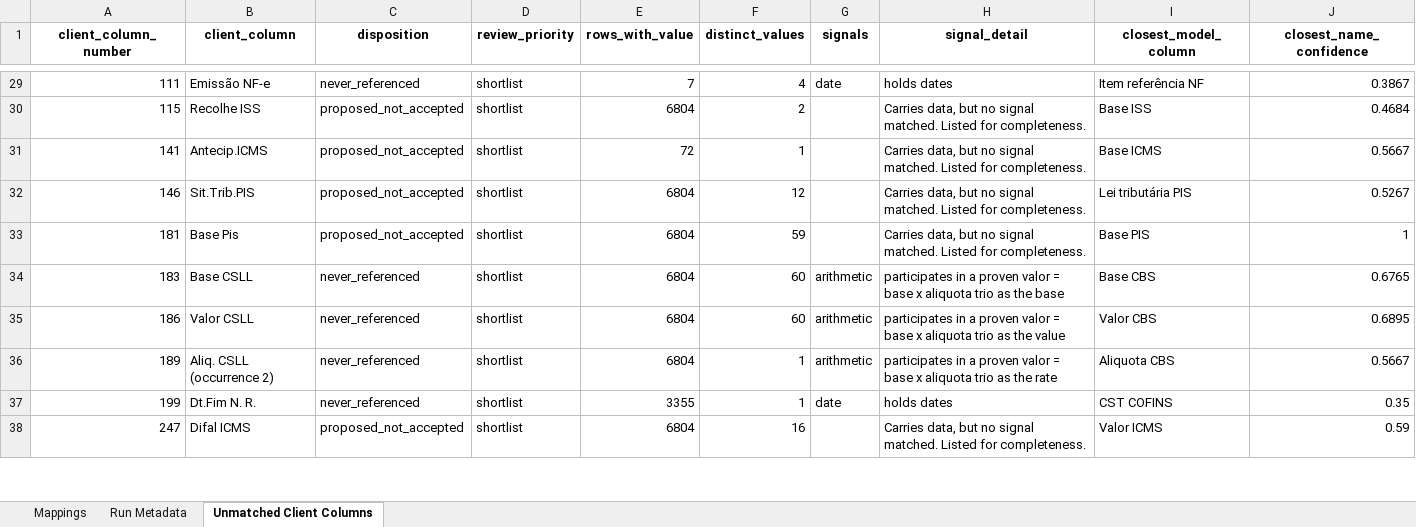
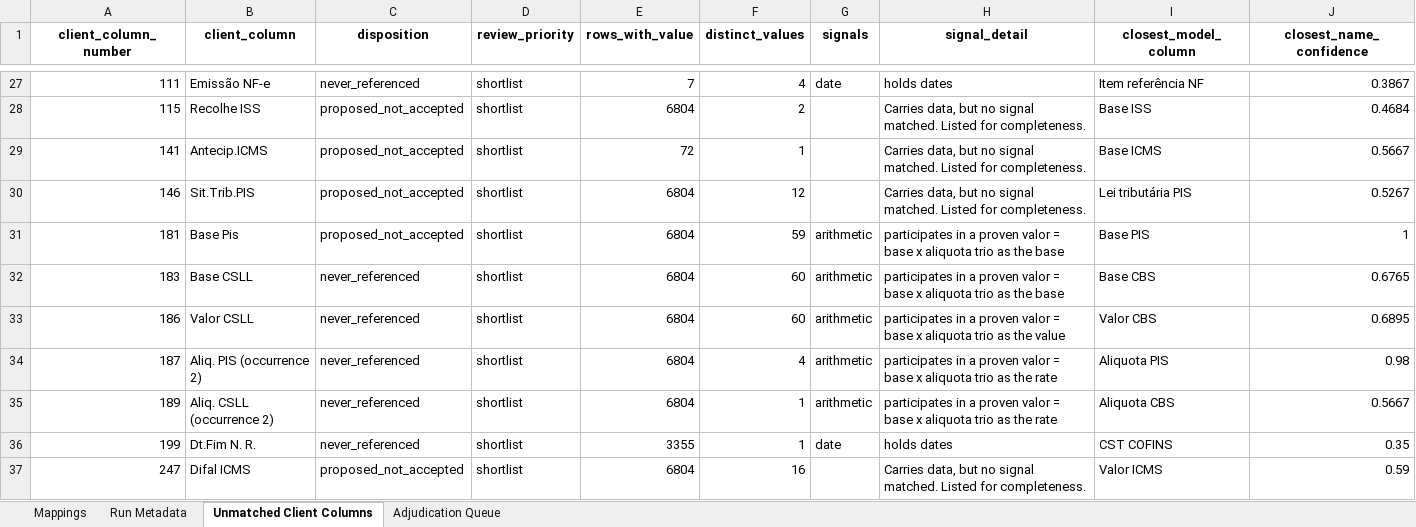
Before and after one commit to umeirelles/erp-fiscal-data, an Excel workbook: mapping_datasul_full.xlsx, sheet Unmatched Client Columns, drawn as a sheet; only a part is shown, gaps mark what is left out; values as stored, in another font and other column widths than the file's, no borders; addresses are those after the commit; the diff covers the shown part only; the diff names each change by its address in the sheet, - before the commit and + after, or states it on an @@ line.

```diff
--- a/mapping_datasul_full.xlsx (sheet Unmatched Client Columns)
+++ b/mapping_datasul_full.xlsx (sheet Unmatched Client Columns)
+sheet tab: Adjudication Queue
-G31 (signals): (empty)
+G31 (signals): arithmetic
-H31 (signal_detail): Carries data, but no signal matched. Listed for completeness.
+H31 (signal_detail): participates in a proven valor = base x aliquota trio as the base
+row 34: 187 | Aliq. PIS (occurrence 2) | never_referenced | shortlist | 6804 | 4 | arithmetic | participates in a proven valor = base x aliquota trio as the rate | Aliquota PIS | 0.98
```
Also changed, not shown: 3 added rows, 5 removed rows and 3 edited cells elsewhere in this sheet, sheet Mappings, sheet Run Metadata, mapping_oracle_full.xlsx, mapping_sap_terumo_full.xlsx, 5 other files.
